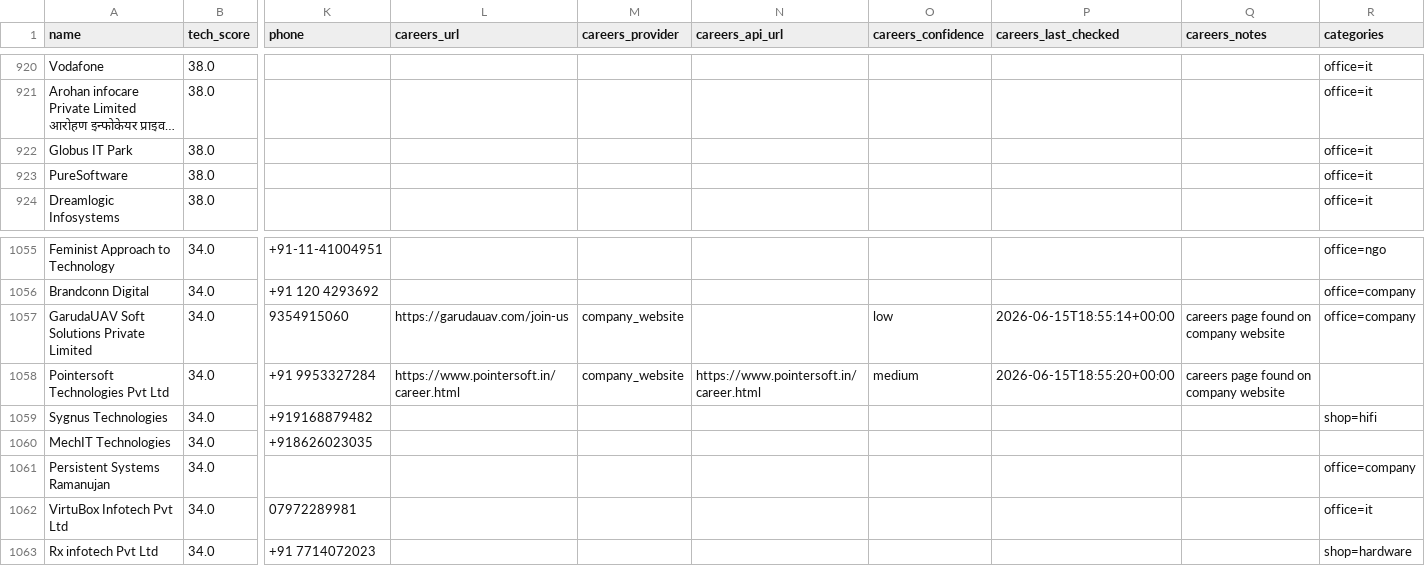
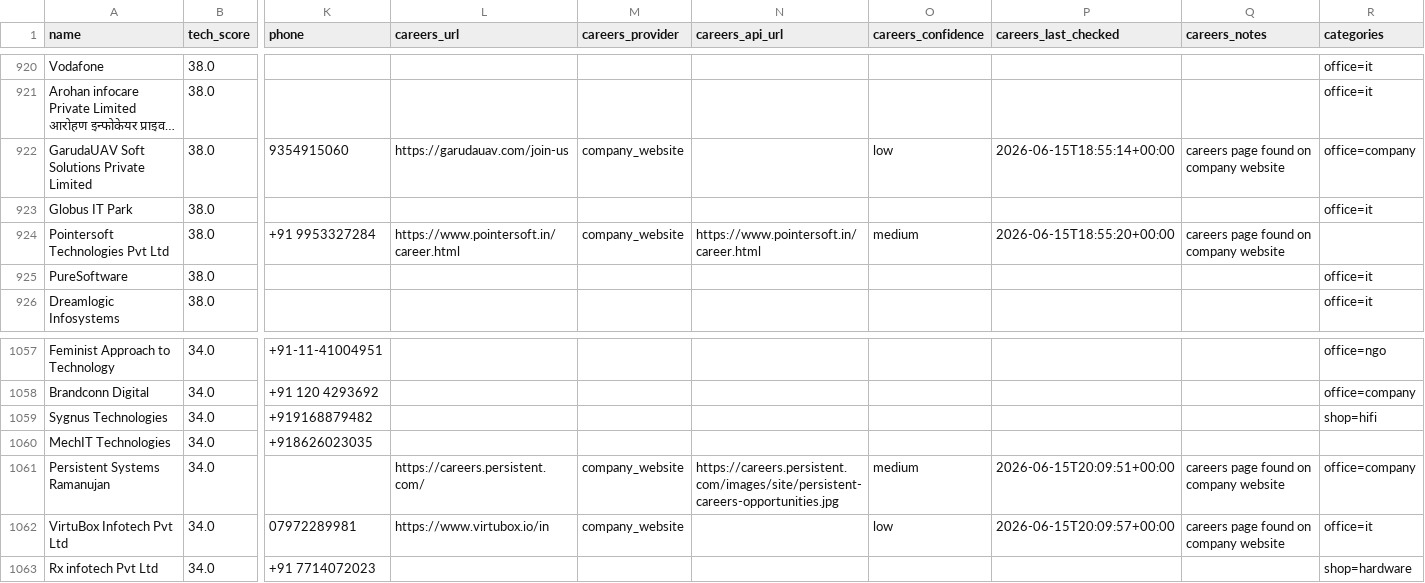
Before and after one commit to AkashKumar7902/india-tech-company-finder, a CSV file: results/india_tech_companies.csv, drawn as a sheet; only a part is shown, gaps mark what is left out; long unchanged cells end in …; removed rows and columns are numbered as before the commit, all else as after; rows hold the shown columns only; the diff names each change by its address in the sheet, - before the commit and + after, or states it on an @@ line.

```diff
--- a/results/india_tech_companies.csv
+++ b/results/india_tech_companies.csv
+row 922: GarudaUAV Soft Solutions Private Limited | 38.0 | 9354915060 | https://garudauav.com/join-us | company_website |  | low | 2026-06-15T18:55:14+00:00 | careers page found on company website | office=company
+row 924: Pointersoft Technologies Pvt Ltd | 38.0 | +91 9953327284 | https://www.pointersoft.in/career.html | company_website | https://www.pointersoft.in/career.html | medium | 2026-06-15T18:55:20+00:00 | careers page found on company website
-row 1057: GarudaUAV Soft Solutions Private Limited | 34.0 | 9354915060 | https://garudauav.com/join-us | company_website |  | low | 2026-06-15T18:55:14+00:00 | careers page found on company website | office=company
-row 1058: Pointersoft Technologies Pvt Ltd | 34.0 | +91 9953327284 | https://www.pointersoft.in/career.html | company_website | https://www.pointersoft.in/career.html | medium | 2026-06-15T18:55:20+00:00 | careers page found on company website
-L1061 (careers_url): (empty)
+L1061 (careers_url): https://careers.persistent.com/
-M1061:M1062 (careers_provider): (empty)
+M1061:M1062 (careers_provider): company_website
-N1061 (careers_api_url): (empty)
+N1061 (careers_api_url): https://careers.persistent.com/images/site/persistent-careers-opportunities.jpg
-O1061 (careers_confidence): (empty)
+O1061 (careers_confidence): medium
-P1061 (careers_last_checked): (empty)
+P1061 (careers_last_checked): 2026-06-15T20:09:51+00:00
-Q1061:Q1062 (careers_notes): (empty)
+Q1061:Q1062 (careers_notes): careers page found on company website
-L1062 (careers_url): (empty)
+L1062 (careers_url): https://www.virtubox.io/in
-O1062 (careers_confidence): (empty)
+O1062 (careers_confidence): low
-P1062 (careers_last_checked): (empty)
+P1062 (careers_last_checked): 2026-06-15T20:09:57+00:00
```
Also changed, not shown: 1 other file.
